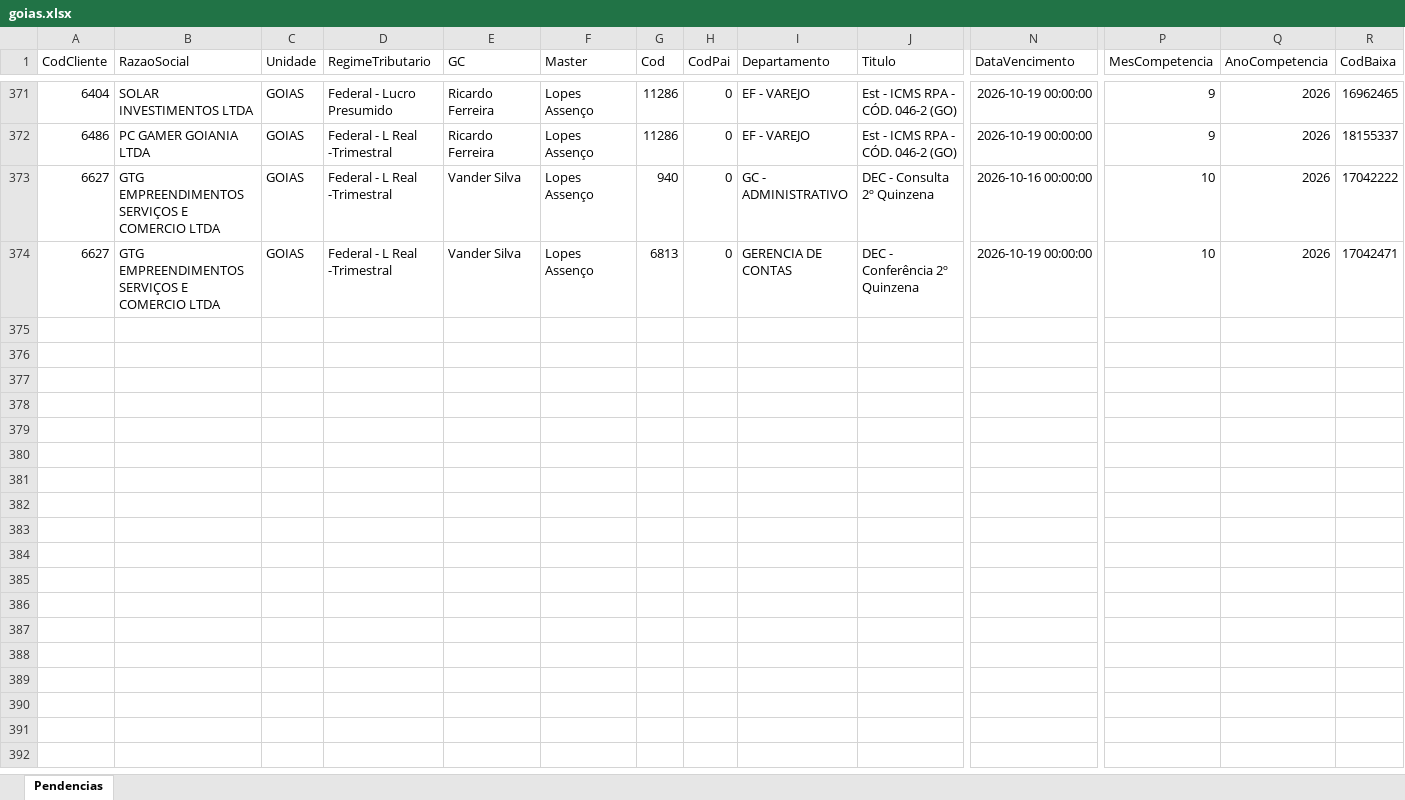
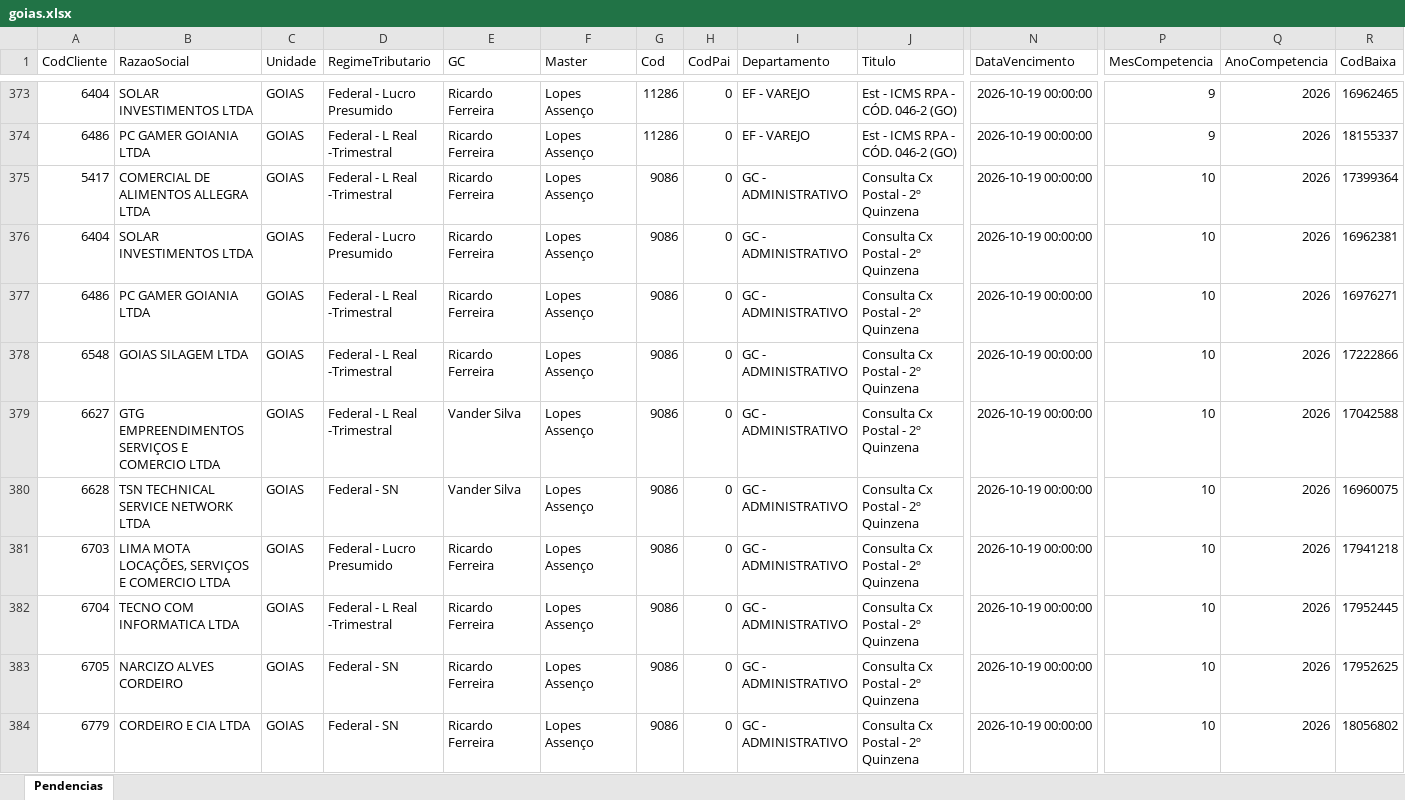
Before and after one commit to Controladoria-MG/Tarefas-baixadas, an Excel workbook: data/base/goias.xlsx, sheet Pendencias, drawn as a sheet; only a part is shown, gaps mark what is left out; the shorter side is filled out with more unchanged rows; values as stored, in another font and other column widths than the file's, no borders; rows hold the shown columns only; the diff covers the shown part only; the diff names each change by its address in the sheet, - before the commit and + after, or states it on an @@ line.

```diff
--- a/data/base/goias.xlsx (sheet Pendencias)
+++ b/data/base/goias.xlsx (sheet Pendencias)
+row 375: 5417 | COMERCIAL DE ALIMENTOS ALLEGRA LTDA | GOIAS | Federal - L Real -Trimestral | Ricardo Ferreira | Lopes Assenço | 9086 | 0 | GC - ADMINISTRATIVO | Consulta Cx Postal - 2º Quinzena | 2026-10-19 00:00:00 | 10 | 2026 | 17399364
+row 376: 6404 | SOLAR INVESTIMENTOS LTDA | GOIAS | Federal - Lucro Presumido | Ricardo Ferreira | Lopes Assenço | 9086 | 0 | GC - ADMINISTRATIVO | Consulta Cx Postal - 2º Quinzena | 2026-10-19 00:00:00 | 10 | 2026 | 16962381
+row 377: 6486 | PC GAMER GOIANIA LTDA | GOIAS | Federal - L Real -Trimestral | Ricardo Ferreira | Lopes Assenço | 9086 | 0 | GC - ADMINISTRATIVO | Consulta Cx Postal - 2º Quinzena | 2026-10-19 00:00:00 | 10 | 2026 | 16976271
+row 378: 6548 | GOIAS SILAGEM LTDA | GOIAS | Federal - L Real -Trimestral | Ricardo Ferreira | Lopes Assenço | 9086 | 0 | GC - ADMINISTRATIVO | Consulta Cx Postal - 2º Quinzena | 2026-10-19 00:00:00 | 10 | 2026 | 17222866
+row 379: 6627 | GTG EMPREENDIMENTOS SERVIÇOS E COMERCIO LTDA | GOIAS | Federal - L Real -Trimestral | Vander Silva | Lopes Assenço | 9086 | 0 | GC - ADMINISTRATIVO | Consulta Cx Postal - 2º Quinzena | 2026-10-19 00:00:00 | 10 | 2026 | 17042588
+row 380: 6628 | TSN TECHNICAL SERVICE NETWORK LTDA | GOIAS | Federal - SN | Vander Silva | Lopes Assenço | 9086 | 0 | GC - ADMINISTRATIVO | Consulta Cx Postal - 2º Quinzena | 2026-10-19 00:00:00 | 10 | 2026 | 16960075
+row 381: 6703 | LIMA MOTA LOCAÇÕES, SERVIÇOS E COMERCIO LTDA | GOIAS | Federal - Lucro Presumido | Ricardo Ferreira | Lopes Assenço | 9086 | 0 | GC - ADMINISTRATIVO | Consulta Cx Postal - 2º Quinzena | 2026-10-19 00:00:00 | 10 | 2026 | 17941218
+row 382: 6704 | TECNO COM INFORMATICA LTDA | GOIAS | Federal - L Real -Trimestral | Ricardo Ferreira | Lopes Assenço | 9086 | 0 | GC - ADMINISTRATIVO | Consulta Cx Postal - 2º Quinzena | 2026-10-19 00:00:00 | 10 | 2026 | 17952445
+row 383: 6705 | NARCIZO ALVES CORDEIRO | GOIAS | Federal - SN | Ricardo Ferreira | Lopes Assenço | 9086 | 0 | GC - ADMINISTRATIVO | Consulta Cx Postal - 2º Quinzena | 2026-10-19 00:00:00 | 10 | 2026 | 17952625
+row 384: 6779 | CORDEIRO E CIA LTDA | GOIAS | Federal - SN | Ricardo Ferreira | Lopes Assenço | 9086 | 0 | GC - ADMINISTRATIVO | Consulta Cx Postal - 2º Quinzena | 2026-10-19 00:00:00 | 10 | 2026 | 18056802
```
Also changed, not shown: 20 added rows elsewhere in this sheet, data/base/santos.xlsx, 3 other files.
